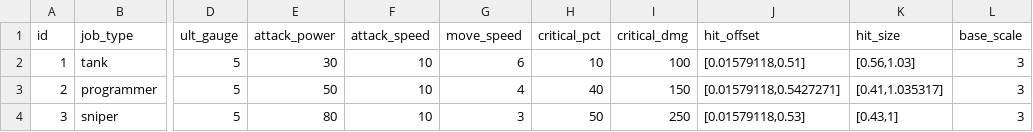
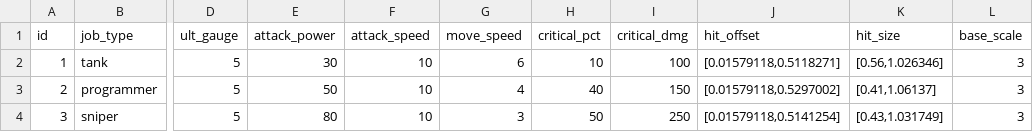
Before and after one commit to smsm8087/DefenseGameWebSocketServer, a CSV file: DefenseGameWebSocketServer/DefenseGameWebSocketServer/Data/player_data.csv, drawn as a sheet; only a part is shown, gaps mark what is left out; the diff names each change by its address in the sheet, - before the commit and + after, or states it on an @@ line.

Commit message:
플레이어별 위치콜라이더 조정

```diff
--- a/DefenseGameWebSocketServer/DefenseGameWebSocketServer/Data/player_data.csv
+++ b/DefenseGameWebSocketServer/DefenseGameWebSocketServer/Data/player_data.csv
-J2 (hit_offset): [0.01579118,0.51]
+J2 (hit_offset): [0.01579118,0.5118271]
-K2 (hit_size): [0.56,1.03]
+K2 (hit_size): [0.56,1.026346]
-J3 (hit_offset): [0.01579118,0.5427271]
+J3 (hit_offset): [0.01579118,0.5297002]
-K3 (hit_size): [0.41,1.035317]
+K3 (hit_size): [0.41,1.06137]
-J4 (hit_offset): [0.01579118,0.53]
+J4 (hit_offset): [0.01579118,0.5141254]
-K4 (hit_size): [0.43,1]
+K4 (hit_size): [0.43,1.031749]
```
